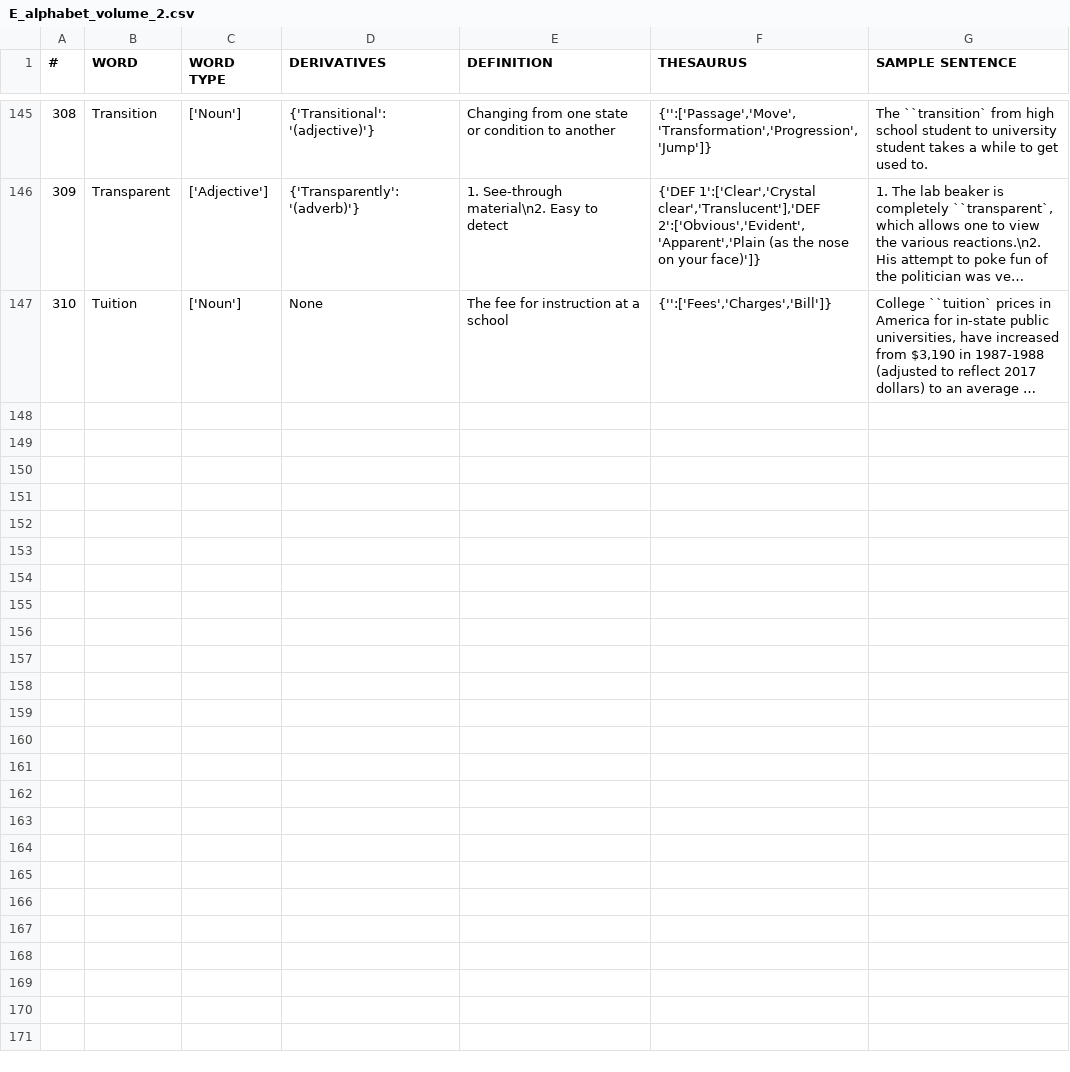
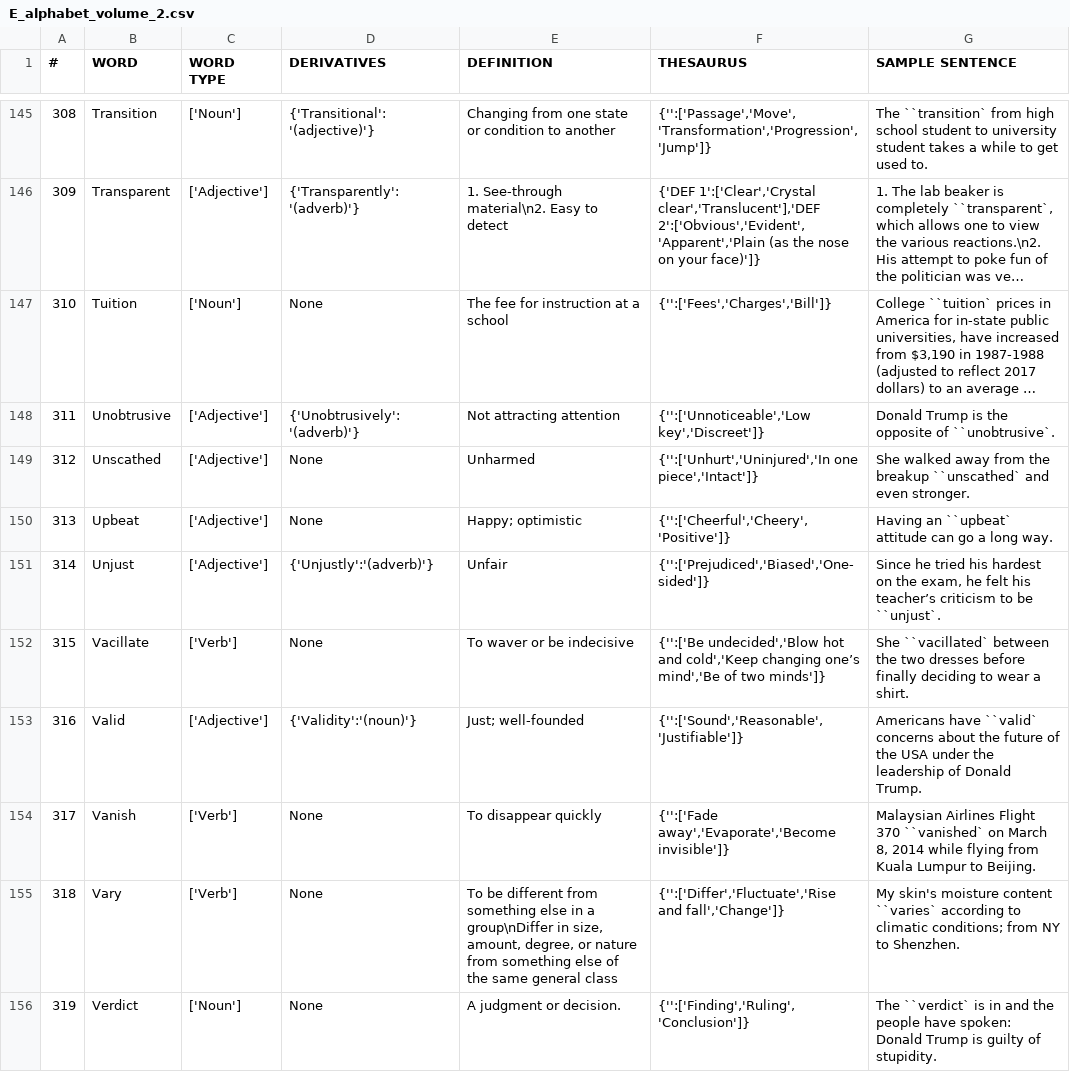
Before and after one commit to Yee172/AlphabetQs, a CSV file: Lib/E_alphabet_volume_2.csv, drawn as a sheet; only a part is shown, gaps mark what is left out; long unchanged cells end in …; the diff covers the shown part only; the diff names each change by its address in the sheet, - before the commit and + after, or states it on an @@ line.

```diff
--- a/Lib/E_alphabet_volume_2.csv
+++ b/Lib/E_alphabet_volume_2.csv
+row 148: 311 | Unobtrusive | ['Adjective'] | {'Unobtrusively':'(adverb)'} | Not attracting attention | {'':['Unnoticeable','Low key','Discreet']} | Donald Trump is the opposite of ``unobtrusive`.
+row 149: 312 | Unscathed | ['Adjective'] | None | Unharmed | {'':['Unhurt','Uninjured','In one piece','Intact']} | She walked away from the breakup ``unscathed` and even stronger.
+row 150: 313 | Upbeat | ['Adjective'] | None | Happy; optimistic | {'':['Cheerful','Cheery','Positive']} | Having an ``upbeat` attitude can go a long way.
+row 151: 314 | Unjust | ['Adjective'] | {'Unjustly':'(adverb)'} | Unfair | {'':['Prejudiced','Biased','One-sided']} | Since he tried his hardest on the exam, he felt his teacher’s criticism to be ``unjust`.
+row 152: 315 | Vacillate | ['Verb'] | None | To waver or be indecisive | {'':['Be undecided','Blow hot and cold','Keep changing one’s mind','Be of two minds']} | She ``vacillated` between the two dresses before finally deciding to wear a shirt.
+row 153: 316 | Valid | ['Adjective'] | {'Validity':'(noun)'} | Just; well-founded | {'':['Sound','Reasonable','Justifiable']} | Americans have ``valid` concerns about the future of the USA under the leadership of Donald Trump.
+row 154: 317 | Vanish | ['Verb'] | None | To disappear quickly | {'':['Fade away','Evaporate','Become invisible']} | Malaysian Airlines Flight 370 ``vanished` on March 8, 2014 while flying from Kuala Lumpur to Beijing.
+row 155: 318 | Vary | ['Verb'] | None | To be different from something else in a group\nDiffer in size, amount, degree, or nature from something else of the same general class | {'':['Differ','Fluctuate','Rise and fall','Change']} | My skin's moisture content ``varies` according to climatic conditions; from NY to Shenzhen.
+row 156: 319 | Verdict | ['Noun'] | None | A judgment or decision. | {'':['Finding','Ruling','Conclusion']} | The ``verdict` is in and the people have spoken: Donald Trump is guilty of stupidity.
```
Also changed, not shown: 8 added rows elsewhere in this file, 3 other files.
